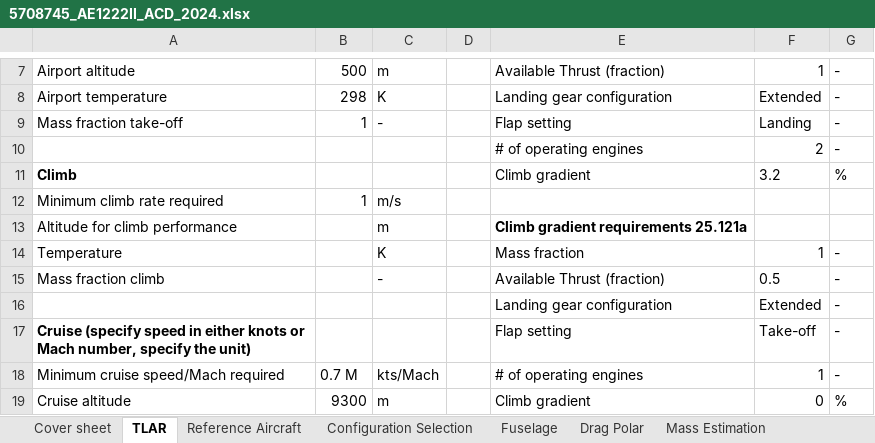
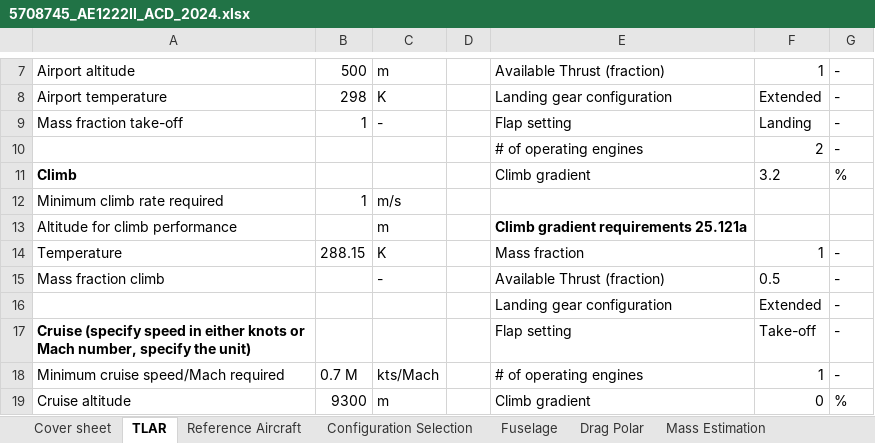
Before and after one commit to AlexanderPr03/ADSEE_1, an Excel workbook: 5708745_AE1222II_ACD_2024.xlsx, sheet TLAR, drawn as a sheet; only a part is shown, gaps mark what is left out; values as stored, in another font and other column widths than the file's, no borders; the diff names each change by its address in the sheet, - before the commit and + after, or states it on an @@ line.

```diff
--- a/5708745_AE1222II_ACD_2024.xlsx (sheet TLAR)
+++ b/5708745_AE1222II_ACD_2024.xlsx (sheet TLAR)
-B14: (empty)
+B14: 288.15
```
Also changed, not shown: sheet Fuselage, sheet Drag Polar, sheet Reference Aircraft, sheet Propulsion System, sheet Wing, aircraftTLARspecifications2024.xlsx.
